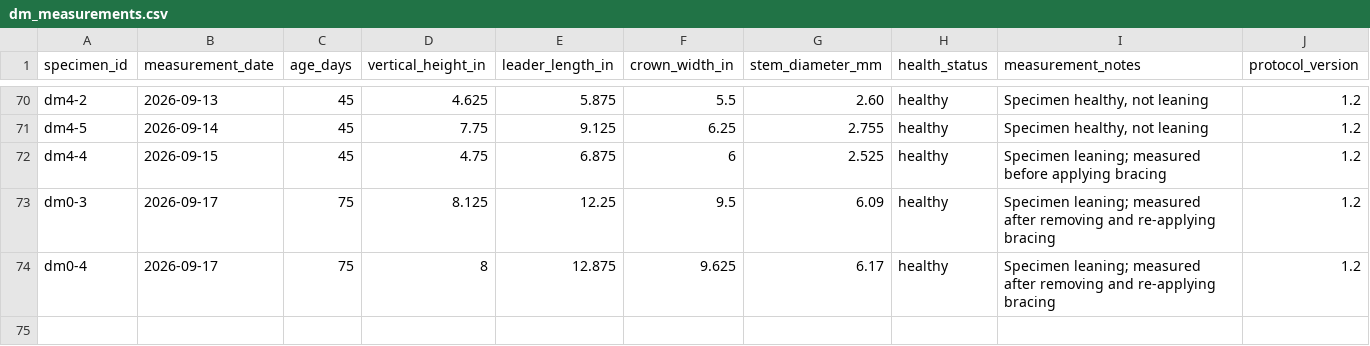
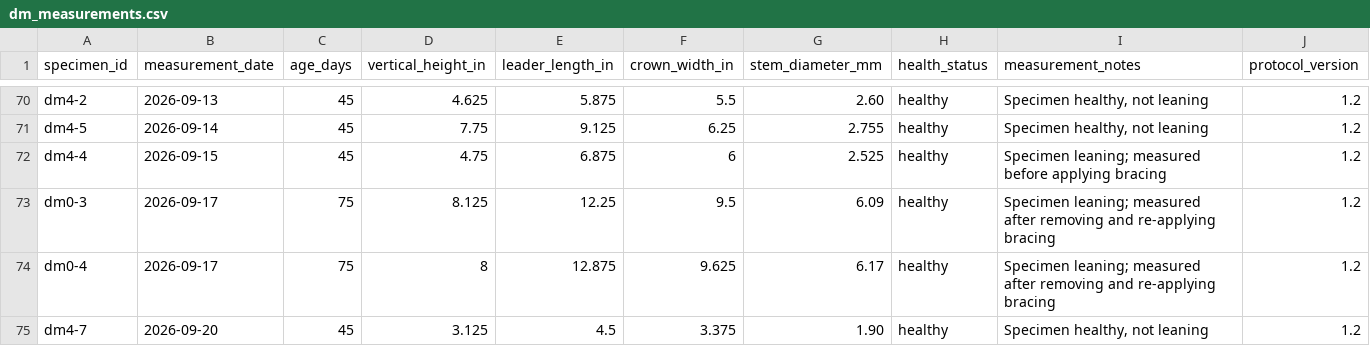
Before and after one commit to 0xa08ab242/theophrastus-sieve, a CSV file: data/dm_measurements.csv, drawn as a sheet; only a part is shown, gaps mark what is left out; the diff names each change by its address in the sheet, - before the commit and + after, or states it on an @@ line.

Commit message:
45-day update
Added the last of the 45-day measurements and updated the analyses images.  Updated the September open-meteo weather data to extend through today.  Added some updates to the README.md to reflect prior changes to data and analyses as well as to note some future thoughts about the release cycles.

The next cycle of 30/60/90 day measurements begins in about 3 days.

```diff
--- a/data/dm_measurements.csv
+++ b/data/dm_measurements.csv
+row 75: dm4-7 | 2026-09-20 | 45 | 3.125 | 4.5 | 3.375 | 1.90 | healthy | Specimen healthy, not leaning | 1.2
```
Also changed, not shown: 11 other files.
